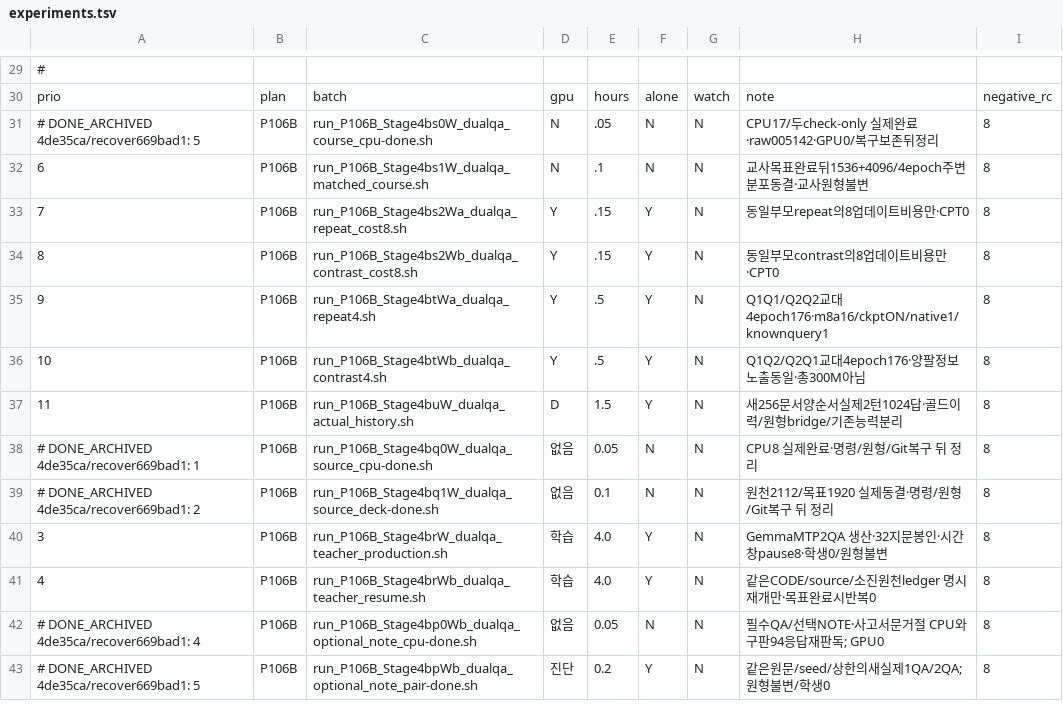
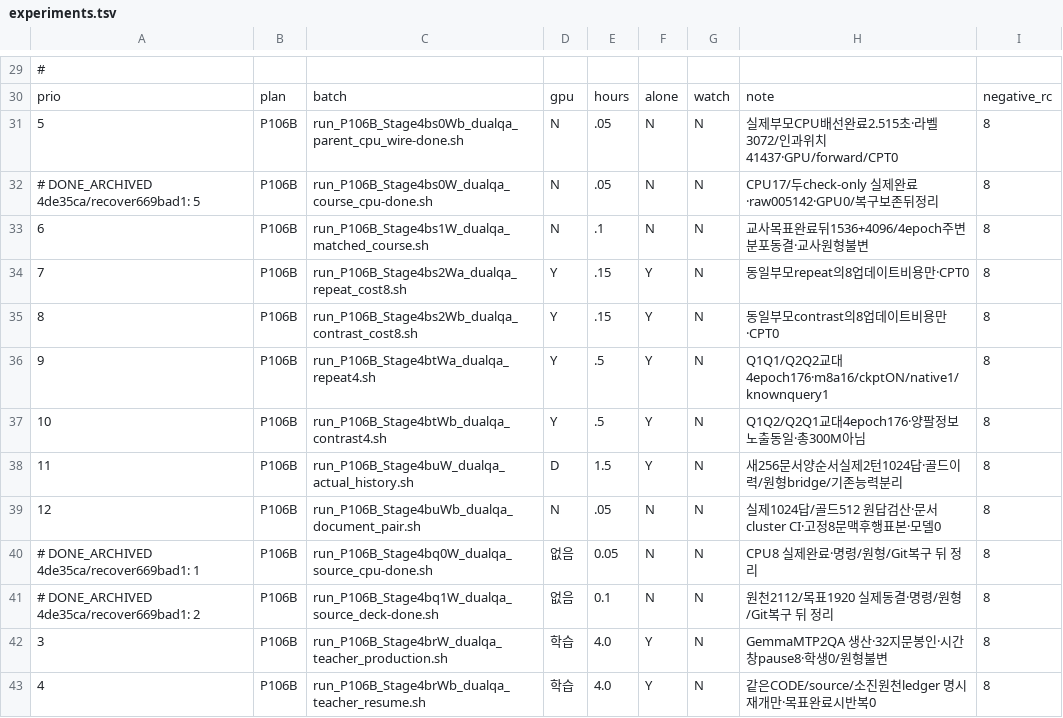
Before and after one commit to myplmy/TinyLM, a TSV file: experiments.tsv, drawn as a sheet; only a part is shown, gaps mark what is left out; the shorter side is filled out with more unchanged rows.

```diff
--- a/experiments.tsv
+++ b/experiments.tsv
@@ -30,2 +30,3 @@
 prio	plan	batch	gpu	hours	alone	watch	note	negative_rc
+5	P106B	run_P106B_Stage4bs0Wb_dualqa_parent_cpu_wire-done.sh	N	.05	N	N	실제부모CPU배선완료2.515초·라벨3072/인과위치41437·GPU/forward/CPT0	8
 # DONE_ARCHIVED 4de35ca/recover669bad1: 5	P106B	run_P106B_Stage4bs0W_dualqa_course_cpu-done.sh	N	.05	N	N	CPU17/두check-only 실제완료·raw005142·GPU0/복구보존뒤정리	8
@@ -37,2 +38,3 @@ prio	plan	batch	gpu	hours	alone	watch	note	negative_rc
 11	P106B	run_P106B_Stage4buW_dualqa_actual_history.sh	D	1.5	Y	N	새256문서양순서실제2턴1024답·골드이력/원형bridge/기존능력분리	8
+12	P106B	run_P106B_Stage4buWb_dualqa_document_pair.sh	N	.05	N	N	실제1024답/골드512 원답검산·문서cluster CI·고정8문맥후행표본·모델0	8
 # DONE_ARCHIVED 4de35ca/recover669bad1: 1	P106B	run_P106B_Stage4bq0W_dualqa_source_cpu-done.sh	없음	0.05	N	N	CPU8 실제완료·명령/원형/Git복구 뒤 정리	8
```
Also changed, not shown: 16 other files.
